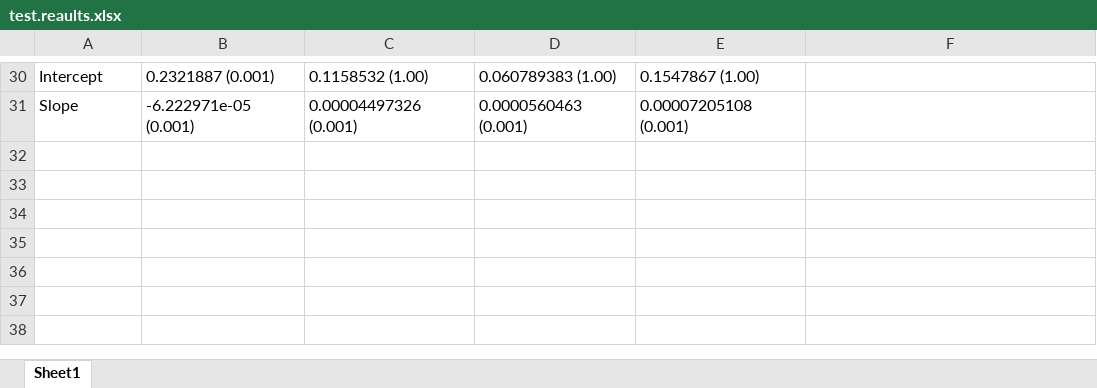
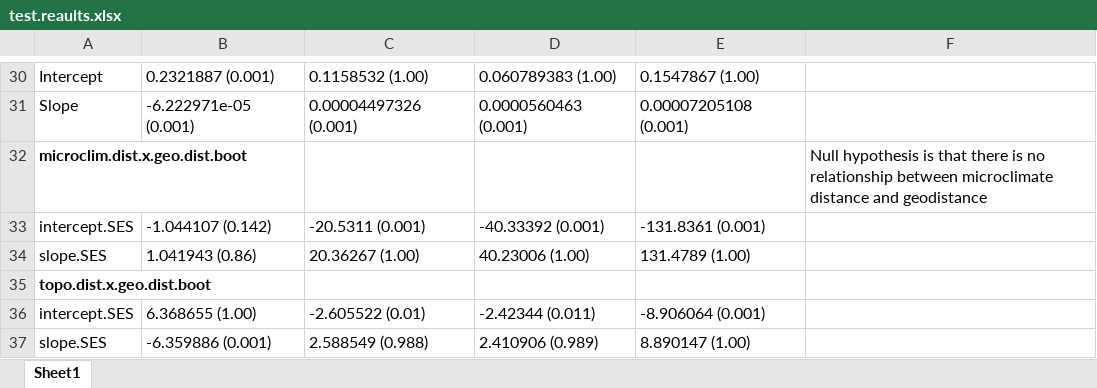
Before and after one commit to sjworthy/Habitat_Geographic_Ranges, an Excel workbook: Results/test.results/test.reaults.xlsx, sheet Sheet1, drawn as a sheet; only a part is shown, gaps mark what is left out; values as stored, in another font and other column widths than the file's, no borders; the diff names each change by its address in the sheet, - before the commit and + after, or states it on an @@ line.

Commit message:
bootstrap results

```diff
--- a/Results/test.results/test.reaults.xlsx (sheet Sheet1)
+++ b/Results/test.results/test.reaults.xlsx (sheet Sheet1)
+row 32: microclim.dist.x.geo.dist.boot |  |  |  |  | Null hypothesis is that there is no relationship between microclimate distance and geodistance
+row 33: intercept.SES | -1.044107 (0.142) | -20.5311 (0.001) | -40.33392 (0.001) | -131.8361 (0.001)
+row 34: slope.SES | 1.041943 (0.86) | 20.36267 (1.00) | 40.23006 (1.00) | 131.4789 (1.00)
+row 35: topo.dist.x.geo.dist.boot
+row 36: intercept.SES | 6.368655 (1.00) | -2.605522 (0.01) | -2.42344 (0.011) | -8.906064 (0.001)
+row 37: slope.SES | -6.359886 (0.001) | 2.588549 (0.988) | 2.410906 (0.989) | 8.890147 (1.00)
```
Also changed, not shown: 24 other files.
